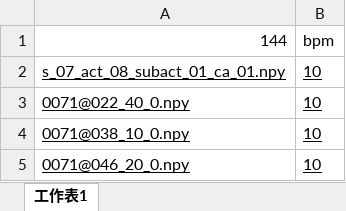
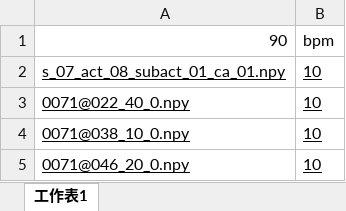
Before and after one commit to cwl0429/3d_motion_generator, an Excel workbook: template_frames_160_bpm_90.xlsx, sheet 工作表1, drawn as a sheet; values as stored, in another font and other column widths than the file's, no borders; the diff names each change by its address in the sheet, - before the commit and + after, or states it on an @@ line.

```diff
--- a/template_frames_160_bpm_90.xlsx (sheet 工作表1)
+++ b/template_frames_160_bpm_90.xlsx (sheet 工作表1)
-A1: 144
+A1: 90
```
Also changed, not shown: 3 other files.
